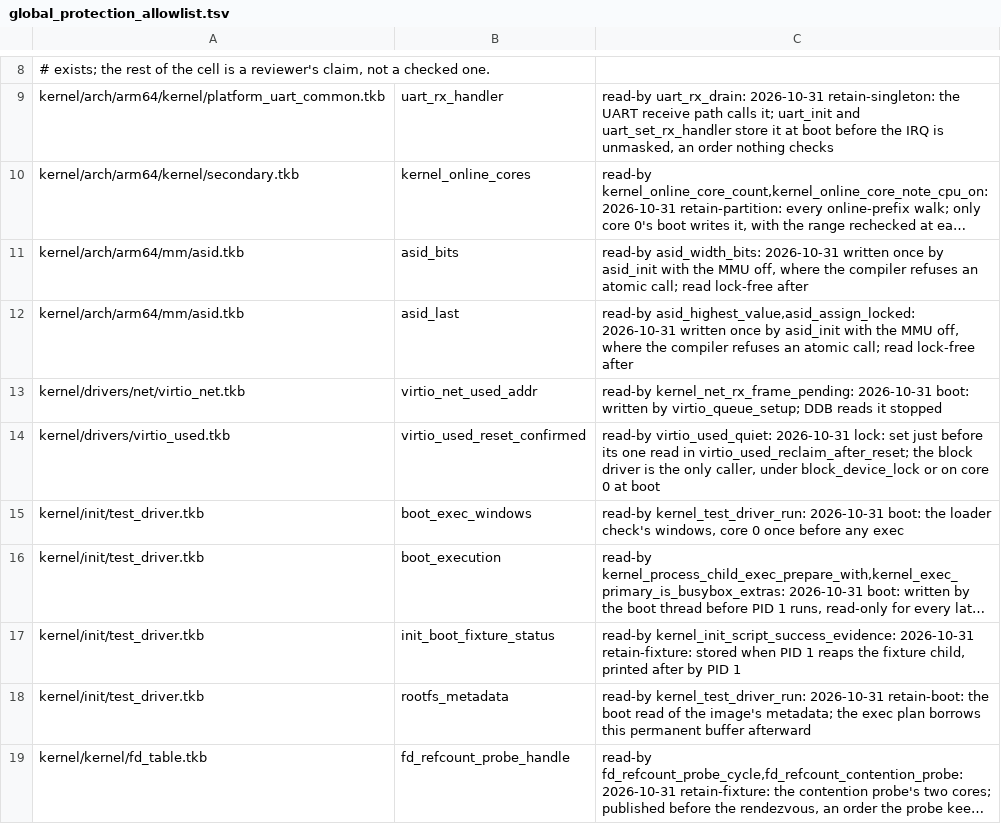
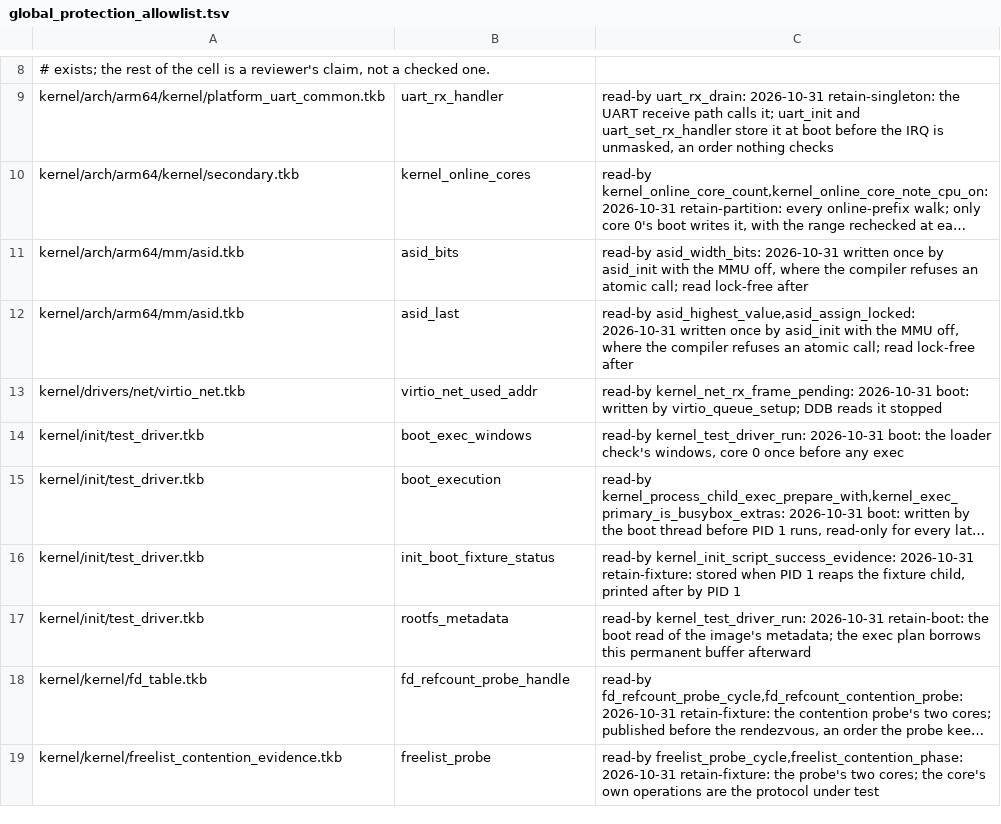
Before and after one commit to takibi-lang/takibi, a TSV file: scripts/global_protection_allowlist.tsv, drawn as a sheet; only a part is shown, gaps mark what is left out; the shorter side is filled out with more unchanged rows; long unchanged cells end in ….

```diff
--- a/scripts/global_protection_allowlist.tsv
+++ b/scripts/global_protection_allowlist.tsv
@@ -13,3 +13,2 @@ kernel/arch/arm64/mm/asid.tkb	asid_last	read-by asid_highest_value,asid_assign_l
 kernel/drivers/net/virtio_net.tkb	virtio_net_used_addr	read-by kernel_net_rx_frame_pending: 2026-10-31 boot: written by virtio_queue_setup; DDB reads it stopped
-kernel/drivers/virtio_used.tkb	virtio_used_reset_confirmed	read-by virtio_used_quiet: 2026-10-31 lock: set just before its one read in virtio_used_reclaim_after_reset; the block driver is the only caller, under block_device_lock or on core 0 at boot
 kernel/init/test_driver.tkb	boot_exec_windows	read-by kernel_test_driver_run: 2026-10-31 boot: the loader check's windows, core 0 once before any exec
```
Also changed, not shown: kernel/models/function_map_digests.tsv, scripts/allowed_callers.tsv, 15 other files.
